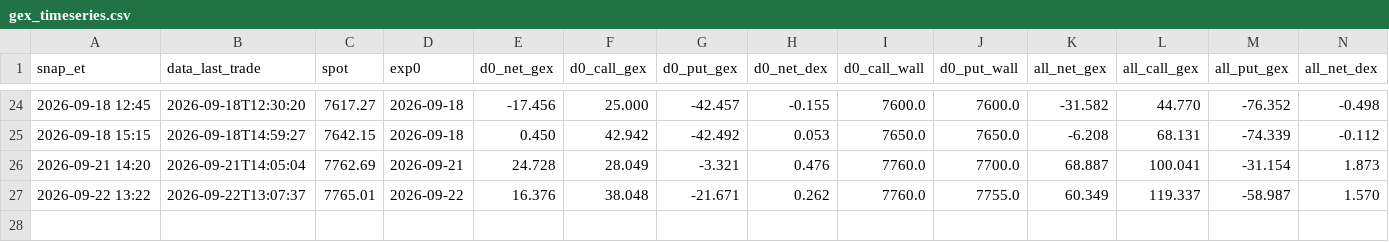
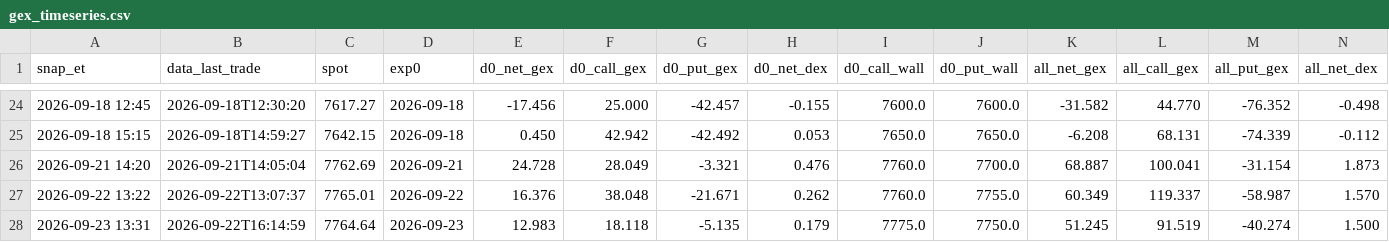
Before and after one commit to nattobbm/options-snapshot, a CSV file: data/intraday/gex_timeseries.csv, drawn as a sheet; only a part is shown, gaps mark what is left out; rows hold the shown columns only; the diff names each change by its address in the sheet, - before the commit and + after, or states it on an @@ line.

```diff
--- a/data/intraday/gex_timeseries.csv
+++ b/data/intraday/gex_timeseries.csv
+row 28: 2026-09-23 13:31 | 2026-09-22T16:14:59 | 7764.64 | 2026-09-23 | 12.983 | 18.118 | -5.135 | 0.179 | 7775.0 | 7750.0 | 51.245 | 91.519 | -40.274 | 1.500
```
Also changed, not shown: 1 other file.
